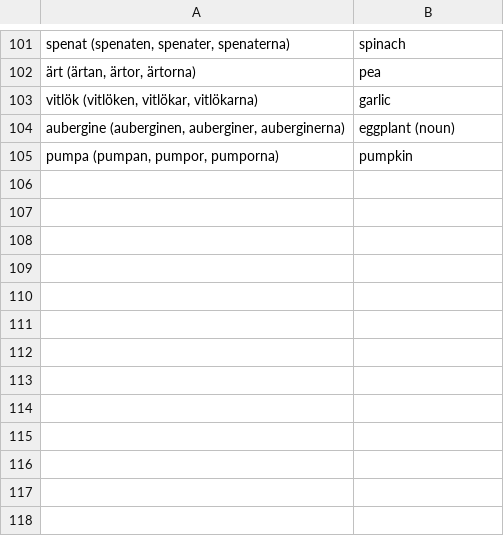
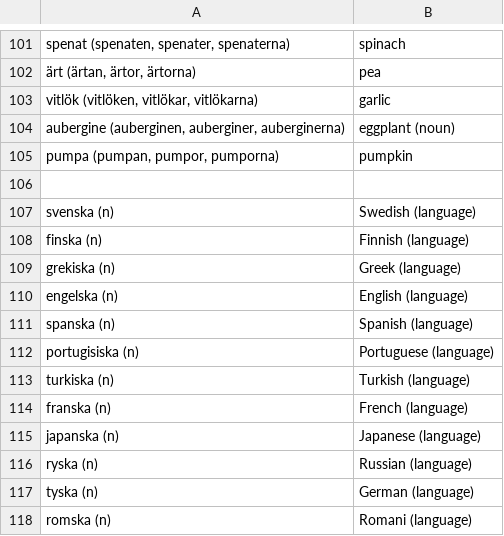
Before and after one commit to zestyping/svenska, a CSV file: ping/nouns.csv, drawn as a sheet; only a part is shown, gaps mark what is left out.

```diff
--- a/ping/nouns.csv
+++ b/ping/nouns.csv
@@ -105 +105,14 @@
 "pumpa (pumpan, pumpor, pumporna)","pumpkin"
+
+"svenska (n)","Swedish (language)"
+"finska (n)","Finnish (language)"
+"grekiska (n)","Greek (language)"
+"engelska (n)","English (language)"
+"spanska (n)","Spanish (language)"
+"portugisiska (n)","Portuguese (language)"
+"turkiska (n)","Turkish (language)"
+"franska (n)","French (language)"
+"japanska (n)","Japanese (language)"
+"ryska (n)","Russian (language)"
+"tyska (n)","German (language)"
+"romska (n)","Romani (language)"
```
Also changed, not shown: 2025-05-06/Vokabulär.csv, 2025-08-07/Vokabulär.csv, 8 other files.
